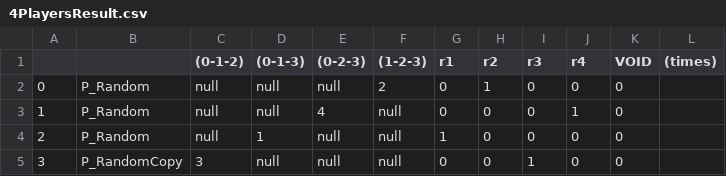
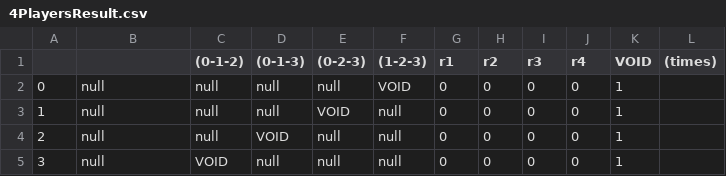
Before and after one commit to a14ehsr/TronBattle, a CSV file: resource/result/4PlayersResult.csv, drawn as a sheet.

```diff
--- a/resource/result/4PlayersResult.csv
+++ b/resource/result/4PlayersResult.csv
@@ -1,5 +1,5 @@
 ,,(0-1-2),(0-1-3),(0-2-3),(1-2-3),r1,r2,r3,r4,VOID,(times)
-0,P_Random,null,null,null,2,0,1,0,0,0
-1,P_Random,null,null,4,null,0,0,0,1,0
-2,P_Random,null,1,null,null,1,0,0,0,0
-3,P_RandomCopy,3,null,null,null,0,0,1,0,0
+0,null,null,null,null,VOID,0,0,0,0,1
+1,null,null,null,VOID,null,0,0,0,0,1
+2,null,null,VOID,null,null,0,0,0,0,1
+3,null,VOID,null,null,null,0,0,0,0,1
```
Also changed, not shown: 5 other files.
